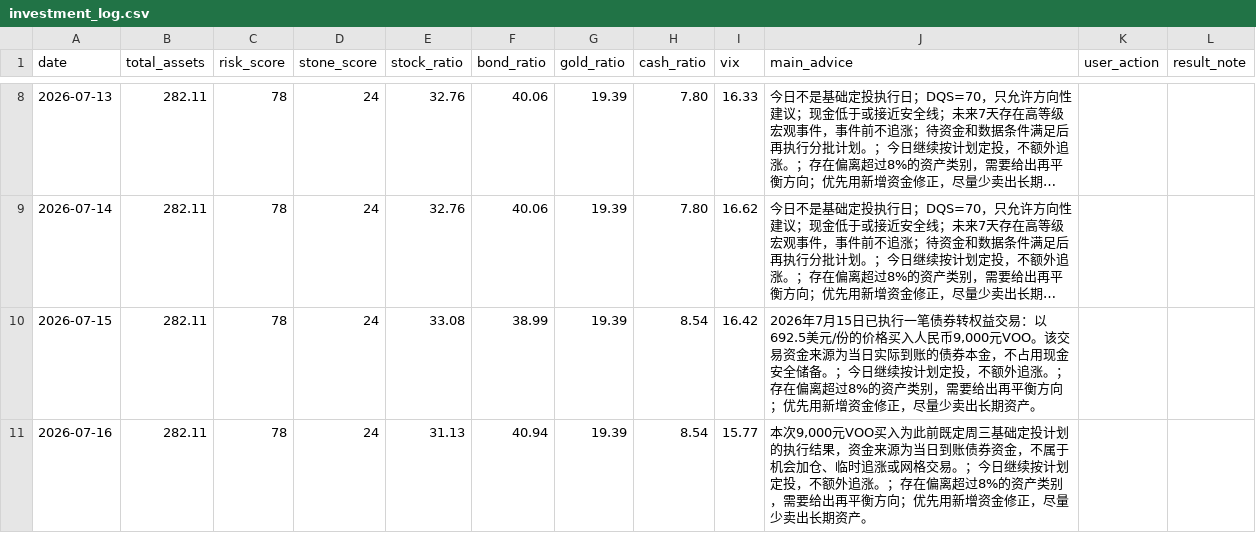
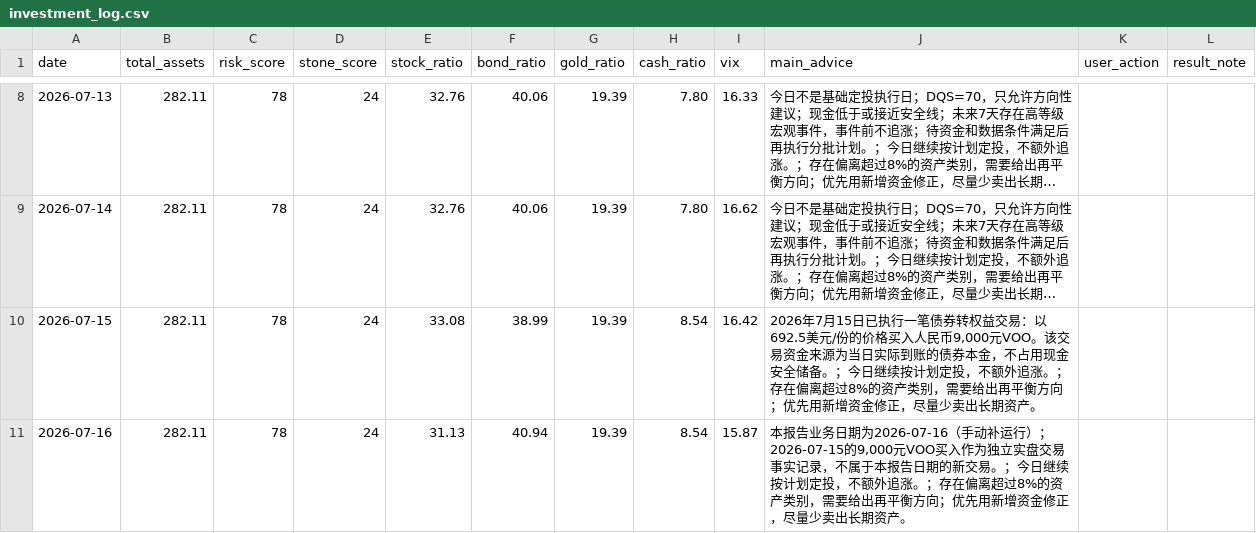
Before and after one commit to shitou3263063-pixel/stone-ai-investment-manager, a CSV file: data/investment_log.csv, drawn as a sheet; only a part is shown, gaps mark what is left out; long unchanged cells end in ….

```diff
--- a/data/investment_log.csv
+++ b/data/investment_log.csv
@@ -10,2 +10,2 @@
 2026-07-15,282.11,78,24,33.08,38.99,19.39,8.54,16.42,"2026年7月15日已执行一笔债券转权益交易：以692.5美元/份的价格买入人民币9,000元VOO。该交易资金来源为当日实际到账的债券本金，不占用现金安全储备。；今日继续按计划定投，不额外追涨。；存在偏离超过8%的资产类别，需要给出再平衡方向；优先用新增资金修正，尽量少卖出长期资产。",,
-2026-07-16,282.11,78,24,31.13,40.94,19.39,8.54,15.77,"本次9,000元VOO买入为此前既定周三基础定投计划的执行结果，资金来源为当日到账债券资金，不属于机会加仓、临时追涨或网格交易。；今日继续按计划定投，不额外追涨。；存在偏离超过8%的资产类别，需要给出再平衡方向；优先用新增资金修正，尽量少卖出长期资产。",,
+2026-07-16,282.11,78,24,31.13,40.94,19.39,8.54,15.87,"本报告业务日期为2026-07-16（手动补运行）；2026-07-15的9,000元VOO买入作为独立实盘交易事实记录，不属于本报告日期的新交易。；今日继续按计划定投，不额外追涨。；存在偏离超过8%的资产类别，需要给出再平衡方向；优先用新增资金修正，尽量少卖出长期资产。",,
```
Also changed, not shown: 51 other files.
